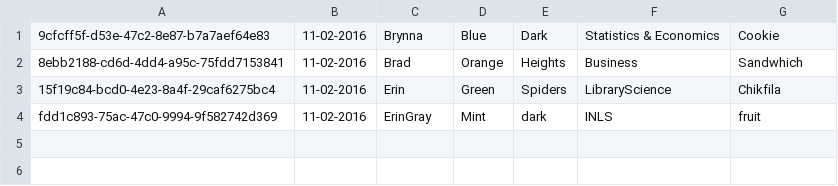
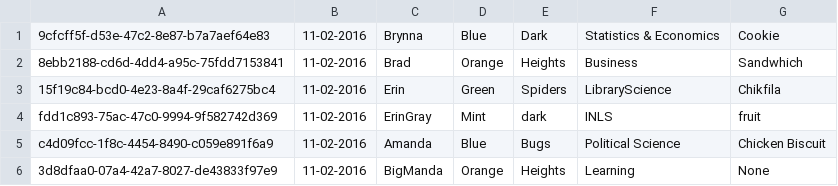
Before and after one commit to brynnaw/BlueBlueGreen-Assignment-4, a CSV file: scriptanswers.csv, drawn as a sheet; the diff names each change by its address in the sheet, - before the commit and + after, or states it on an @@ line.

Commit message:
Added Amanda's answers

```diff
--- a/scriptanswers.csv
+++ b/scriptanswers.csv
+row 5: c4d09fcc-1f8c-4454-8490-c059e891f6a9 | 11-02-2016 | Amanda | Blue | Bugs | Political Science | Chicken Biscuit
+row 6: 3d8dfaa0-07a4-42a7-8027-de43833f97e9 | 11-02-2016 | BigManda | Orange | Heights | Learning | None
```
